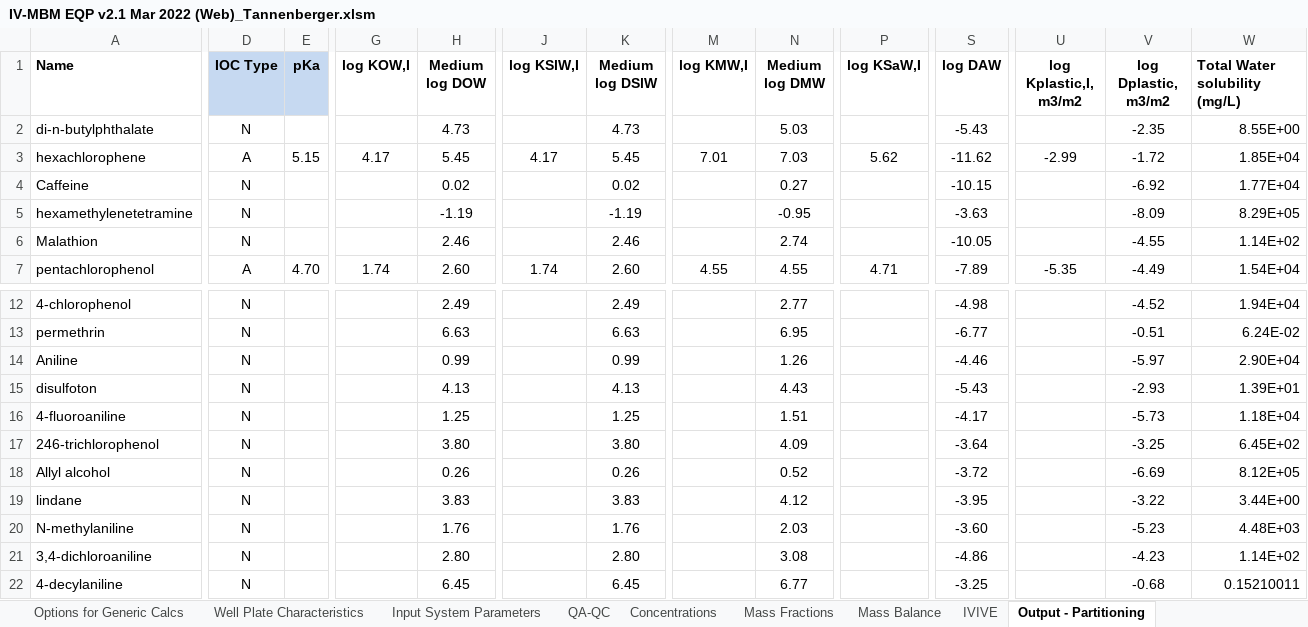
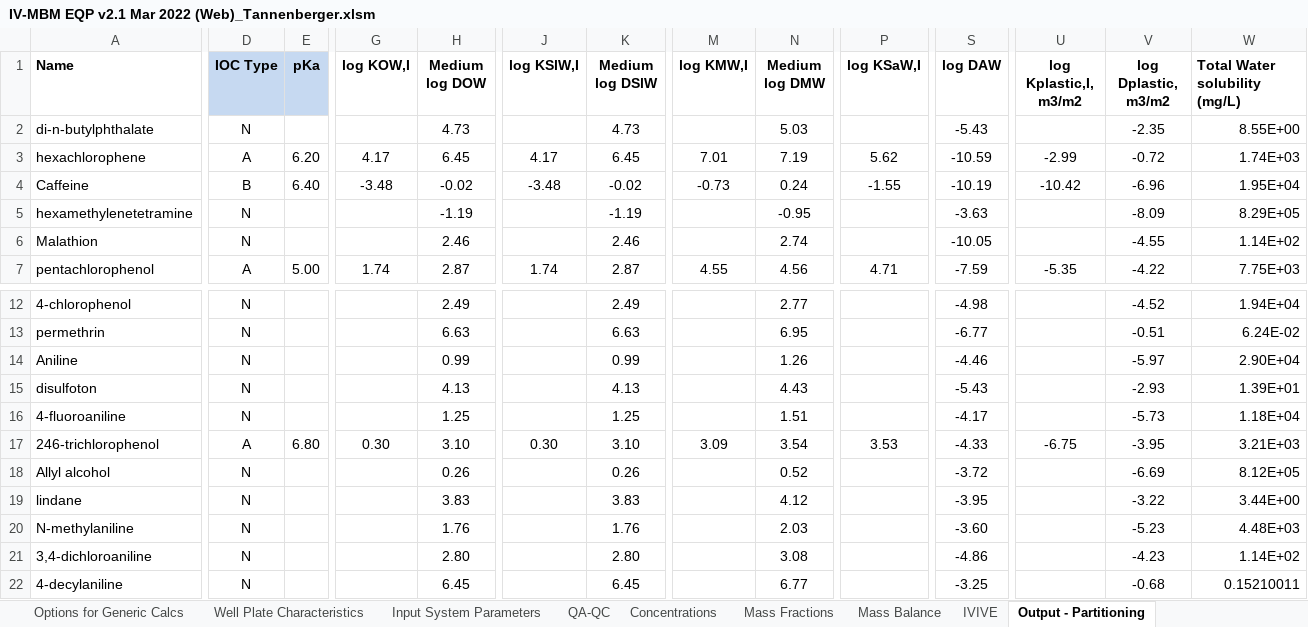
Before and after one commit to hsingchiehlin/Invitro_mass_balance_models, an Excel workbook: model performance comparison/Ratio_Cfree_Cnominal/Tanneberger_data/IV-MBM EQP v2.1 Mar 2022 (Web)_Tannenberger.xlsm, sheet Output - Partitioning, drawn as a sheet; only a part is shown, gaps mark what is left out; values as stored, in another font and other column widths than the file's, no borders; the diff covers the shown part only; the diff names each change by its address in the sheet, - before the commit and + after, or states it on an @@ line.

```diff
--- a/model performance comparison/Ratio_Cfree_Cnominal/Tanneberger_data/IV-MBM EQP v2.1 Mar 2022 (Web)_Tannenberger.xlsm (sheet Output - Partitioning)
+++ b/model performance comparison/Ratio_Cfree_Cnominal/Tanneberger_data/IV-MBM EQP v2.1 Mar 2022 (Web)_Tannenberger.xlsm (sheet Output - Partitioning)
-E3 (pKa): 5.15
+E3 (pKa): 6.20
-H3 (Medium log DOW): 5.45
+H3 (Medium log DOW): 6.45
-K3 (Medium log DSlW): 5.45
+K3 (Medium log DSlW): 6.45
-N3 (Medium log DMW): 7.03
+N3 (Medium log DMW): 7.19
-S3 (log DAW): -11.62
+S3 (log DAW): -10.59
-V3 (log Dplastic, m3/m2): -1.72
+V3 (log Dplastic, m3/m2): -0.72
-W3 (Total Water solubility (mg/L)): 1.85E+04
+W3 (Total Water solubility (mg/L)): 1.74E+03
-D4 (IOC Type): N
+D4 (IOC Type): B
-E4 (pKa): (empty)
+E4 (pKa): 6.40
-G4 (log KOW,I): (empty)
+G4 (log KOW,I): -3.48
-H4 (Medium log DOW): 0.02
+H4 (Medium log DOW): -0.02
-J4 (log KSlW,I): (empty)
+J4 (log KSlW,I): -3.48
-K4 (Medium log DSlW): 0.02
+K4 (Medium log DSlW): -0.02
-M4 (log KMW,I): (empty)
+M4 (log KMW,I): -0.73
-N4 (Medium log DMW): 0.27
+N4 (Medium log DMW): 0.24
-P4 (log KSaW,I): (empty)
+P4 (log KSaW,I): -1.55
-S4 (log DAW): -10.15
+S4 (log DAW): -10.19
-U4 (log Kplastic,I, m3/m2): (empty)
+U4 (log Kplastic,I, m3/m2): -10.42
-V4 (log Dplastic, m3/m2): -6.92
+V4 (log Dplastic, m3/m2): -6.96
-W4 (Total Water solubility (mg/L)): 1.77E+04
+W4 (Total Water solubility (mg/L)): 1.95E+04
-E7 (pKa): 4.70
+E7 (pKa): 5.00
-H7 (Medium log DOW): 2.60
+H7 (Medium log DOW): 2.87
-K7 (Medium log DSlW): 2.60
+K7 (Medium log DSlW): 2.87
-N7 (Medium log DMW): 4.55
+N7 (Medium log DMW): 4.56
-S7 (log DAW): -7.89
+S7 (log DAW): -7.59
-V7 (log Dplastic, m3/m2): -4.49
+V7 (log Dplastic, m3/m2): -4.22
-W7 (Total Water solubility (mg/L)): 1.54E+04
+W7 (Total Water solubility (mg/L)): 7.75E+03
-D17 (IOC Type): N
+D17 (IOC Type): A
-E17 (pKa): (empty)
+E17 (pKa): 6.80
-G17 (log KOW,I): (empty)
+G17 (log KOW,I): 0.30
-H17 (Medium log DOW): 3.80
+H17 (Medium log DOW): 3.10
-J17 (log KSlW,I): (empty)
+J17 (log KSlW,I): 0.30
-K17 (Medium log DSlW): 3.80
+K17 (Medium log DSlW): 3.10
-M17 (log KMW,I): (empty)
+M17 (log KMW,I): 3.09
-N17 (Medium log DMW): 4.09
+N17 (Medium log DMW): 3.54
-P17 (log KSaW,I): (empty)
+P17 (log KSaW,I): 3.53
-S17 (log DAW): -3.64
+S17 (log DAW): -4.33
-U17 (log Kplastic,I, m3/m2): (empty)
+U17 (log Kplastic,I, m3/m2): -6.75
-V17 (log Dplastic, m3/m2): -3.25
+V17 (log Dplastic, m3/m2): -3.95
-W17 (Total Water solubility (mg/L)): 6.45E+02
+W17 (Total Water solubility (mg/L)): 3.21E+03
```
Also changed, not shown: 14 edited cells elsewhere in this sheet, sheet IVIVE, sheet Concentrations, sheet QA-QC, sheet Mass Balance, sheet Mass Fractions, sheet Input Chemical Data, charts or pictures, model performance comparison/Ratio_Cfree_Cnominal/Tanneberger_data/Fischer model_tan.xlsx, 4 other files.
